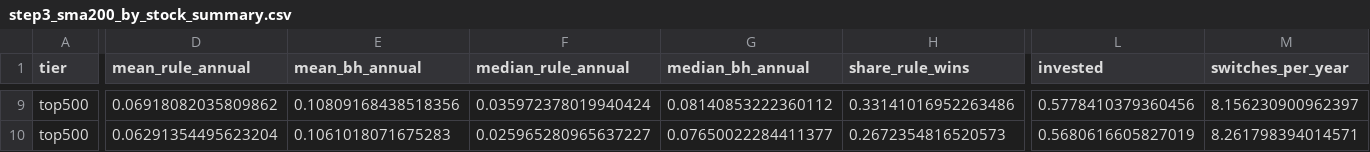
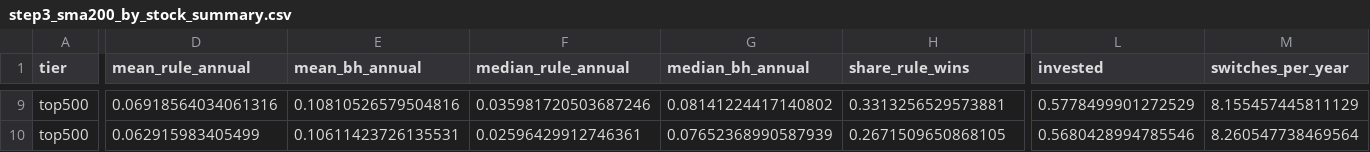
Before and after one commit to Dounet17/Projet-recherche-Stock-Market, a CSV file: reports/lab_2026-11/per_stock/step3_sma200_by_stock_summary.csv, drawn as a sheet; only a part is shown, gaps mark what is left out; the diff covers the shown part only; the diff names each change by its address in the sheet, - before the commit and + after, or states it on an @@ line.

```diff
--- a/reports/lab_2026-11/per_stock/step3_sma200_by_stock_summary.csv
+++ b/reports/lab_2026-11/per_stock/step3_sma200_by_stock_summary.csv
-D9 (mean_rule_annual): 0.06918082035809862
+D9 (mean_rule_annual): 0.06918564034061316
-E9 (mean_bh_annual): 0.10809168438518356
+E9 (mean_bh_annual): 0.10810526579504816
-F9 (median_rule_annual): 0.035972378019940424
+F9 (median_rule_annual): 0.035981720503687246
-G9 (median_bh_annual): 0.08140853222360112
+G9 (median_bh_annual): 0.08141224417140802
-H9 (share_rule_wins): 0.33141016952263486
+H9 (share_rule_wins): 0.3313256529573881
-L9 (invested): 0.5778410379360456
+L9 (invested): 0.5778499901272529
-M9 (switches_per_year): 8.156230900962397
+M9 (switches_per_year): 8.155457445811129
-D10 (mean_rule_annual): 0.06291354495623204
+D10 (mean_rule_annual): 0.062915983405499
-E10 (mean_bh_annual): 0.1061018071675283
+E10 (mean_bh_annual): 0.10611423726135531
-F10 (median_rule_annual): 0.025965280965637227
+F10 (median_rule_annual): 0.02596429912746361
-G10 (median_bh_annual): 0.07650022284411377
+G10 (median_bh_annual): 0.07652368990587939
-H10 (share_rule_wins): 0.2672354816520573
+H10 (share_rule_wins): 0.2671509650868105
-L10 (invested): 0.5680616605827019
+L10 (invested): 0.5680428994785546
-M10 (switches_per_year): 8.261798394014571
+M10 (switches_per_year): 8.260547738469564
```
Also changed, not shown: 55 edited cells elsewhere in this file, reports/lab_2026-11/per_stock/step3_sma200_by_stock_cohorts.csv, reports/lab_2026-11/per_stock/step4_bollinger_by_stock_cohorts.csv, 31 other files.
